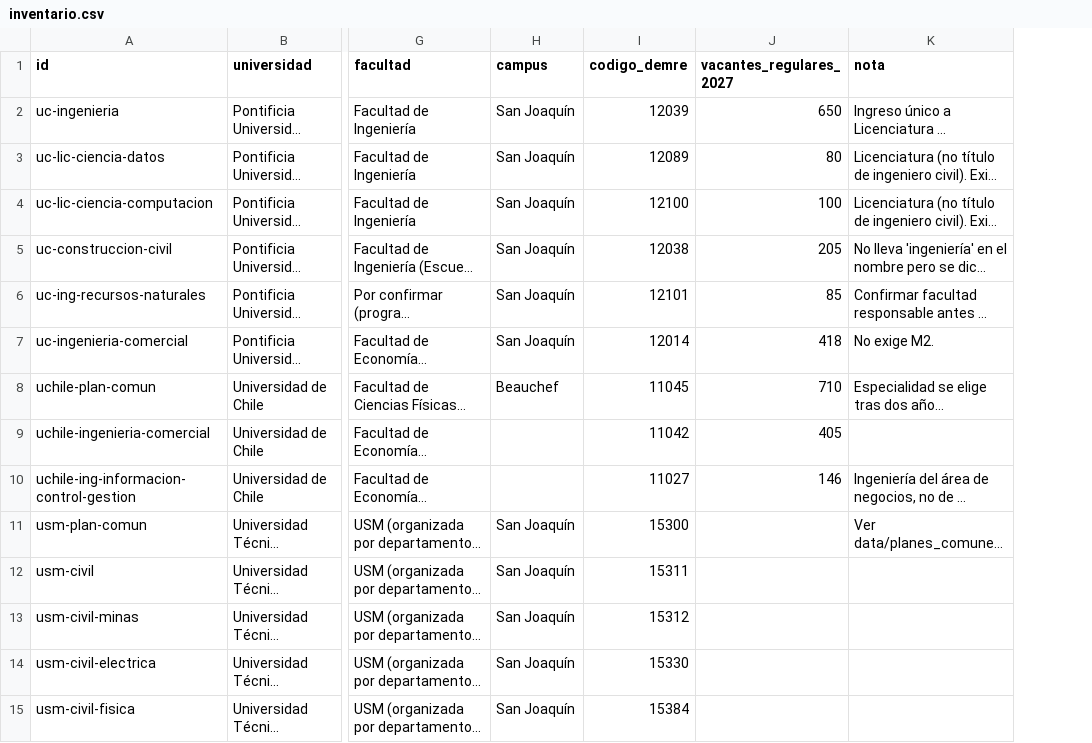
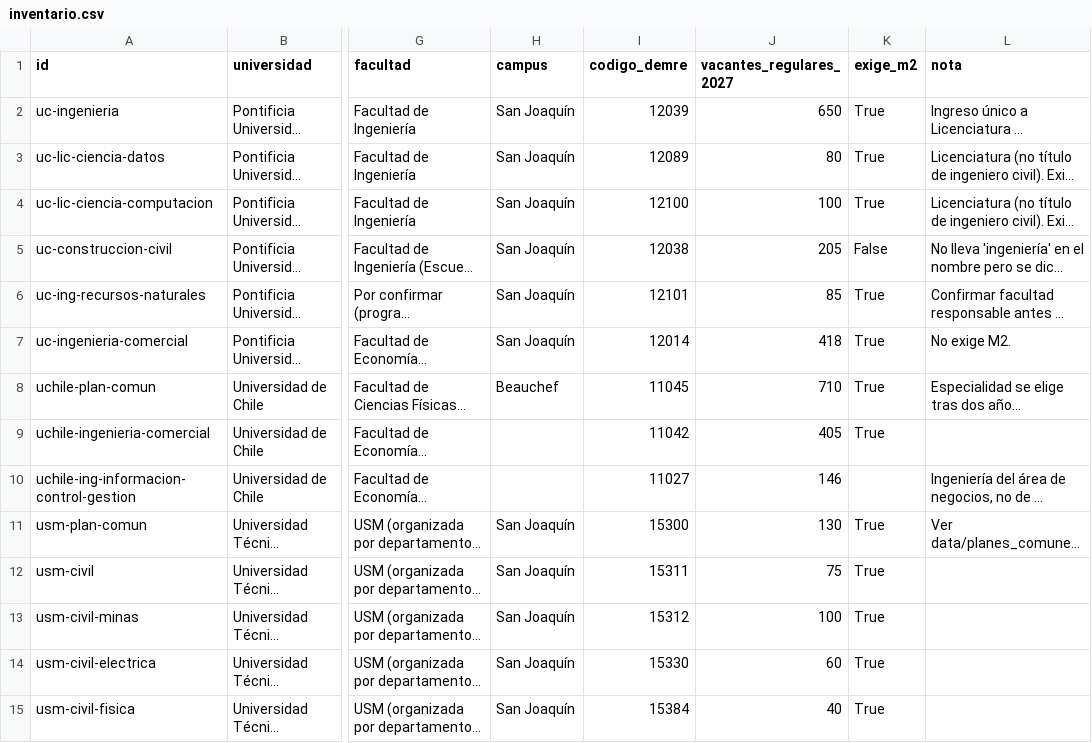
Before and after one commit to benjajul/plataforma-vocacional, a CSV file: data/inventario.csv, drawn as a sheet; only a part is shown, gaps mark what is left out; long unchanged cells end in …; the diff covers the shown part only; the diff names each change by its address in the sheet, - before the commit and + after, or states it on an @@ line.

```diff
--- a/data/inventario.csv
+++ b/data/inventario.csv
+column K (exige_m2), rows 2-15: True | True | True | False | True | True | True | True |  | True | True | True | True | True
-J11 (vacantes_regulares_2027): (empty)
+J11 (vacantes_regulares_2027): 130
-J12 (vacantes_regulares_2027): (empty)
+J12 (vacantes_regulares_2027): 75
-J13 (vacantes_regulares_2027): (empty)
+J13 (vacantes_regulares_2027): 100
-J14 (vacantes_regulares_2027): (empty)
+J14 (vacantes_regulares_2027): 60
-J15 (vacantes_regulares_2027): (empty)
+J15 (vacantes_regulares_2027): 40
```
Also changed, not shown: 1 added row and 126 edited cells elsewhere in this file, 30 other files.
